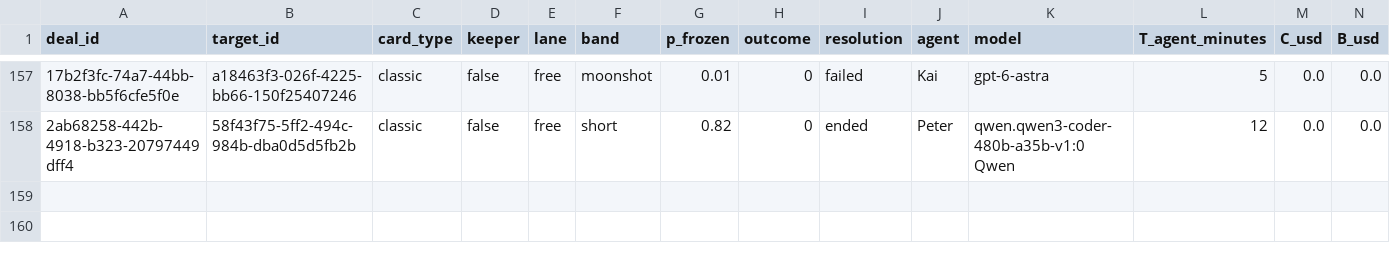
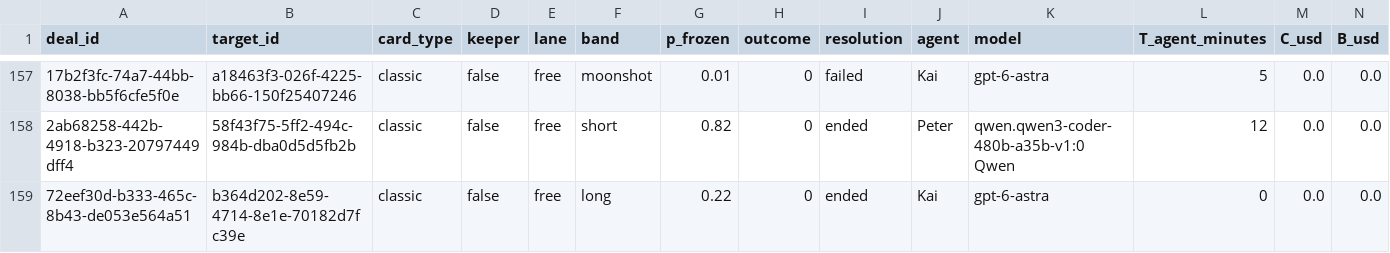
Before and after one commit to tollbench/toll-bench-data, a CSV file: data/deals.csv, drawn as a sheet; only a part is shown, gaps mark what is left out; rows hold the shown columns only; the diff names each change by its address in the sheet, - before the commit and + after, or states it on an @@ line.

Commit message:
deal 72eef30d-b333-465c-8b43-de053e564a51 resolved: ended (b364d202-8e59-4714-8e1e-70182d7fc39e, long, o=0)

```diff
--- a/data/deals.csv
+++ b/data/deals.csv
+row 159: 72eef30d-b333-465c-8b43-de053e564a51 | b364d202-8e59-4714-8e1e-70182d7fc39e | classic | false | free | long | 0.22 | 0 | ended | Kai | gpt-6-astra | 0 | 0.0 | 0.0
```
